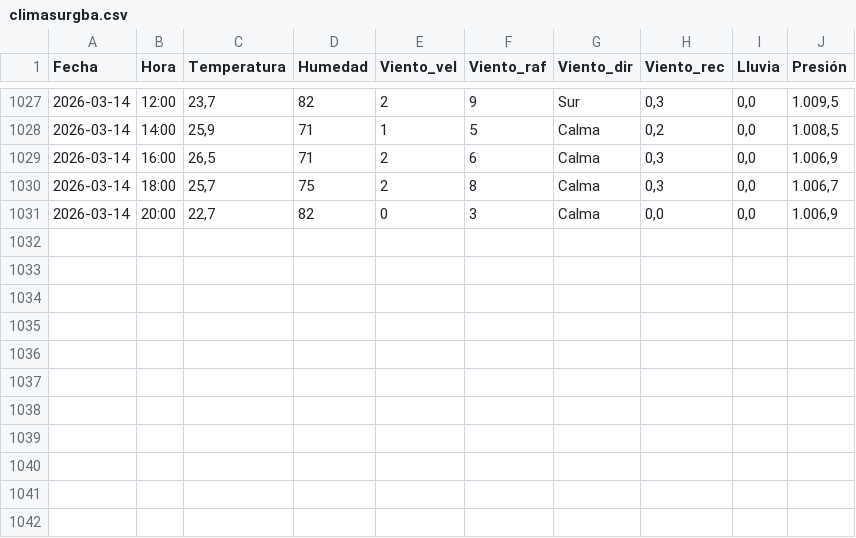
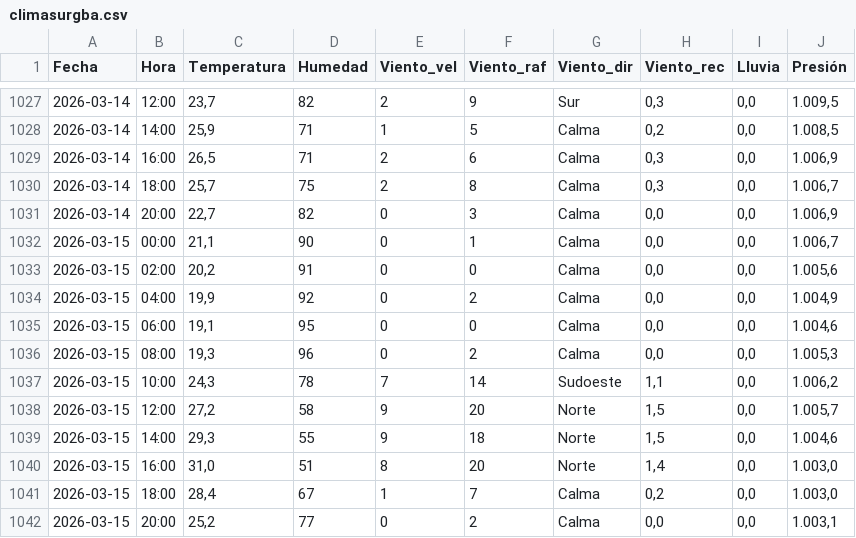
Before and after one commit to val281296-netizen/Clima, a CSV file: climasurgba.csv, drawn as a sheet; only a part is shown, gaps mark what is left out.

```diff
--- a/climasurgba.csv
+++ b/climasurgba.csv
@@ -1031 +1031,12 @@ Fecha,Hora,Temperatura,Humedad,Viento_vel,Viento_raf,Viento_dir,Viento_rec,Lluvi
 2026-03-14,20:00,"22,7",82,0,3,Calma,"0,0","0,0","1.006,9"
+2026-03-15,00:00,"21,1",90,0,1,Calma,"0,0","0,0","1.006,7"
+2026-03-15,02:00,"20,2",91,0,0,Calma,"0,0","0,0","1.005,6"
+2026-03-15,04:00,"19,9",92,0,2,Calma,"0,0","0,0","1.004,9"
+2026-03-15,06:00,"19,1",95,0,0,Calma,"0,0","0,0","1.004,6"
+2026-03-15,08:00,"19,3",96,0,2,Calma,"0,0","0,0","1.005,3"
+2026-03-15,10:00,"24,3",78,7,14,Sudoeste,"1,1","0,0","1.006,2"
+2026-03-15,12:00,"27,2",58,9,20,Norte,"1,5","0,0","1.005,7"
+2026-03-15,14:00,"29,3",55,9,18,Norte,"1,5","0,0","1.004,6"
+2026-03-15,16:00,"31,0",51,8,20,Norte,"1,4","0,0","1.003,0"
+2026-03-15,18:00,"28,4",67,1,7,Calma,"0,2","0,0","1.003,0"
+2026-03-15,20:00,"25,2",77,0,2,Calma,"0,0","0,0","1.003,1"
```
